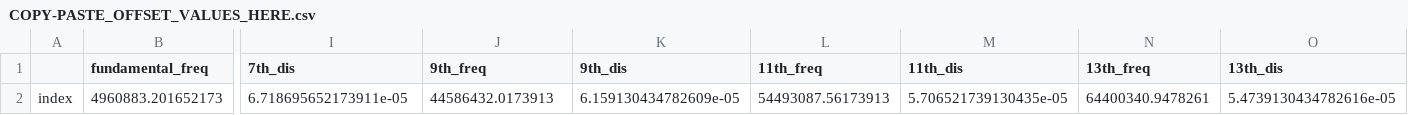
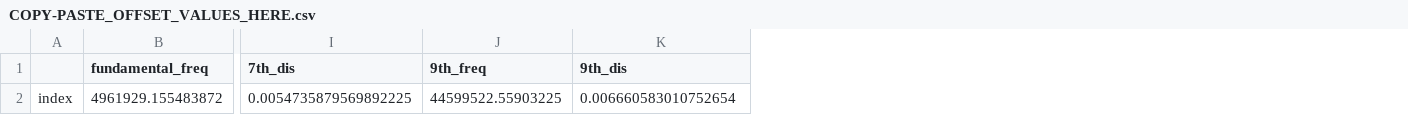
Before and after one commit to b-pardi/pyQCM, a CSV file: offset_data/COPY-PASTE_OFFSET_VALUES_HERE.csv, drawn as a sheet; only a part is shown, gaps mark what is left out; removed rows and columns are numbered as before the commit, all else as after; rows hold the shown columns only; the diff names each change by its address in the sheet, - before the commit and + after, or states it on an @@ line.

Commit message:
auto offsets for qcm next

```diff
--- a/offset_data/COPY-PASTE_OFFSET_VALUES_HERE.csv
+++ b/offset_data/COPY-PASTE_OFFSET_VALUES_HERE.csv
-column L (11th_freq), empty
-column M (11th_dis), empty
-column N (13th_freq), empty
-column O (13th_dis), empty
-row 2: index | 4960883.201652173 | 6.718695652173911e-05 | 44586432.0173913 | 6.159130434782609e-05 | 54493087.56173913 | 5.706521739130435e-05 | 64400340.9478261 | 5.4739130434782616e-05
+row 2: index | 4961929.155483872 | 0.0054735879569892225 | 44599522.55903225 | 0.006660583010752654
```
Also changed, not shown: selected_ranges/crystal_thickness_output.csv, 4 other files.
